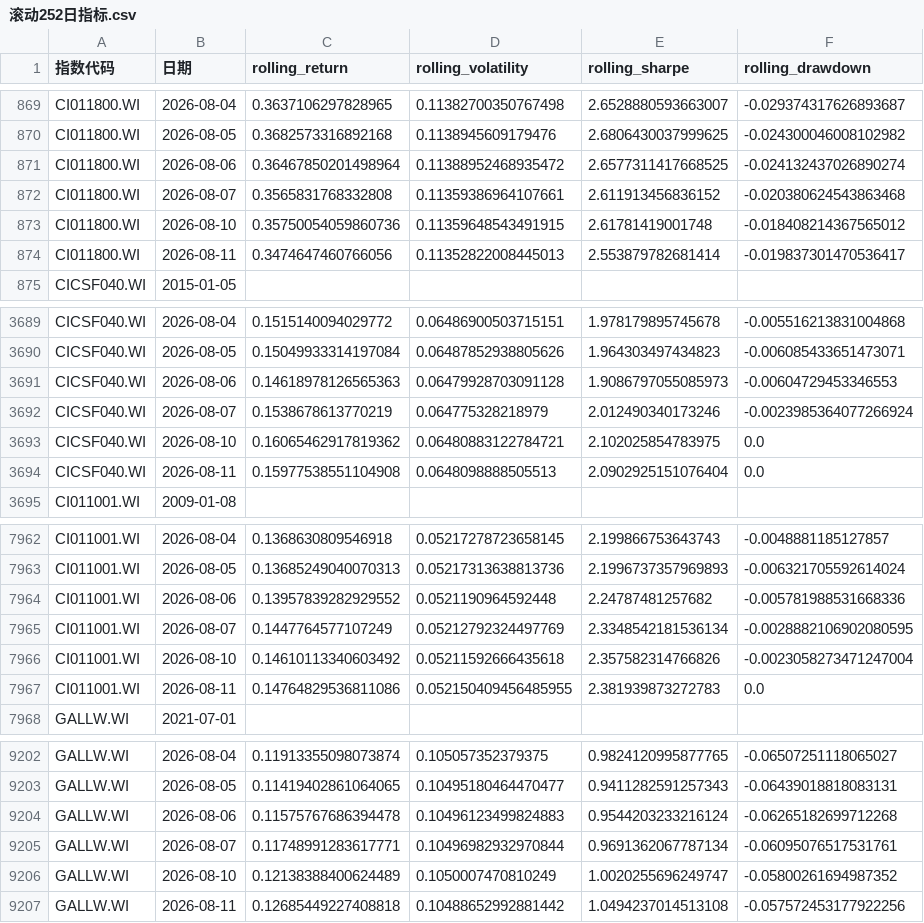
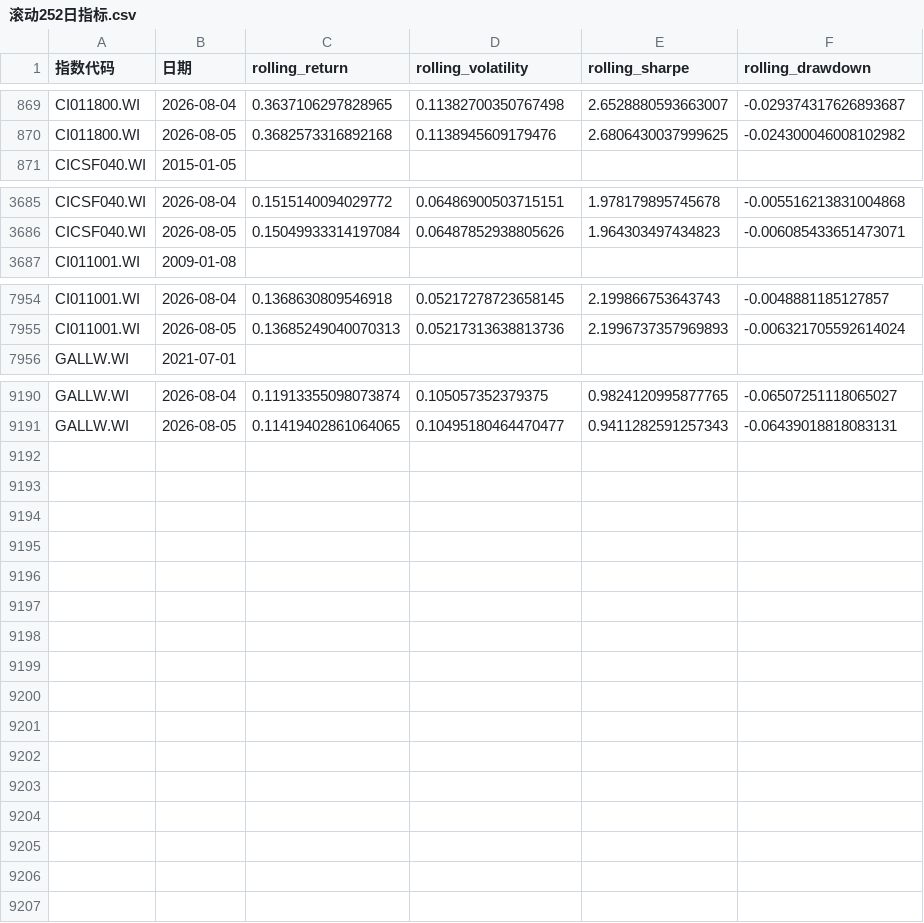
Before and after one commit to xixili1023/LZX-Intern, a CSV file: 01_Projects/202608_多资产指数/results/滚动252日指标.csv, drawn as a sheet; only a part is shown, gaps mark what is left out.

```diff
--- a/01_Projects/202608_多资产指数/results/滚动252日指标.csv
+++ b/01_Projects/202608_多资产指数/results/滚动252日指标.csv
@@ -870,6 +870,2 @@ CI011800.WI,2026-08-04,0.3637106297828965,0.11382700350767498,2.6528880593663007
 CI011800.WI,2026-08-05,0.3682573316892168,0.1138945609179476,2.6806430037999625,-0.024300046008102982
-CI011800.WI,2026-08-06,0.36467850201498964,0.11388952468935472,2.6577311417668525,-0.024132437026890274
-CI011800.WI,2026-08-07,0.3565831768332808,0.11359386964107661,2.611913456836152,-0.020380624543863468
-CI011800.WI,2026-08-10,0.35750054059860736,0.11359648543491915,2.61781419001748,-0.018408214367565012
-CI011800.WI,2026-08-11,0.3474647460766056,0.11352822008445013,2.553879782681414,-0.019837301470536417
 CICSF040.WI,2015-01-05,,,,
@@ -3690,6 +3686,2 @@ CICSF040.WI,2026-08-04,0.1515140094029772,0.06486900503715151,1.978179895745678,
 CICSF040.WI,2026-08-05,0.15049933314197084,0.06487852938805626,1.964303497434823,-0.006085433651473071
-CICSF040.WI,2026-08-06,0.14618978126565363,0.06479928703091128,1.9086797055085973,-0.00604729453346553
-CICSF040.WI,2026-08-07,0.1538678613770219,0.064775328218979,2.012490340173246,-0.0023985364077266924
-CICSF040.WI,2026-08-10,0.16065462917819362,0.06480883122784721,2.102025854783975,0.0
-CICSF040.WI,2026-08-11,0.15977538551104908,0.0648098888505513,2.0902925151076404,0.0
 CI011001.WI,2009-01-08,,,,
@@ -7963,6 +7955,2 @@ CI011001.WI,2026-08-04,0.1368630809546918,0.05217278723658145,2.199866753643743,
 CI011001.WI,2026-08-05,0.13685249040070313,0.05217313638813736,2.1996737357969893,-0.006321705592614024
-CI011001.WI,2026-08-06,0.13957839282929552,0.0521190964592448,2.24787481257682,-0.005781988531668336
-CI011001.WI,2026-08-07,0.1447764577107249,0.05212792324497769,2.3348542181536134,-0.0028882106902080595
-CI011001.WI,2026-08-10,0.14610113340603492,0.05211592666435618,2.357582314766826,-0.0023058273471247004
-CI011001.WI,2026-08-11,0.14764829536811086,0.052150409456485955,2.381939873272783,0.0
 GALLW.WI,2021-07-01,,,,
@@ -9203,5 +9191 @@ GALLW.WI,2026-08-04,0.11913355098073874,0.105057352379375,0.9824120995877765,-0.
 GALLW.WI,2026-08-05,0.11419402861064065,0.10495180464470477,0.9411282591257343,-0.06439018818083131
-GALLW.WI,2026-08-06,0.11575767686394478,0.10496123499824883,0.9544203233216124,-0.06265182699712268
-GALLW.WI,2026-08-07,0.11748991283617771,0.10496982932970844,0.9691362067787134,-0.06095076517531761
-GALLW.WI,2026-08-10,0.12138388400624489,0.1050007470810249,1.0020255696249747,-0.05800261694987352
-GALLW.WI,2026-08-11,0.12685449227408818,0.10488652992881442,1.0494237014513108,-0.057572453177922256
```
Also changed, not shown: 01_Projects/202608_多资产指数/results/公众号口径敏感性.csv, 01_Projects/202608_多资产指数/results/公众号数字核验.csv, 48 other files.
